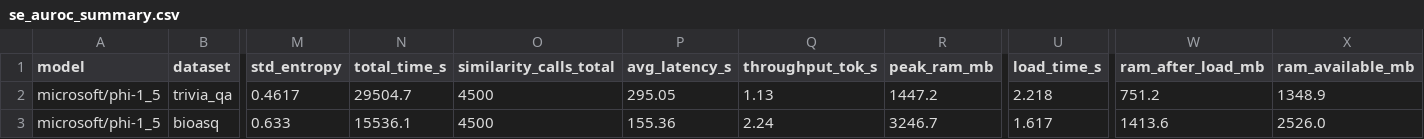
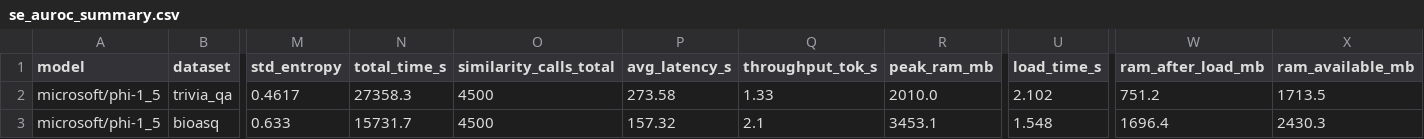
Before and after one commit to StievenLee/Detection-Hallucination-SLM, a CSV file: results/metrics/phi/se_auroc_summary.csv, drawn as a sheet; only a part is shown, gaps mark what is left out; the diff names each change by its address in the sheet, - before the commit and + after, or states it on an @@ line.

Commit message:
result phi

```diff
--- a/results/metrics/phi/se_auroc_summary.csv
+++ b/results/metrics/phi/se_auroc_summary.csv
-N2 (total_time_s): 29504.7
+N2 (total_time_s): 27358.3
-P2 (avg_latency_s): 295.05
+P2 (avg_latency_s): 273.58
-Q2 (throughput_tok_s): 1.13
+Q2 (throughput_tok_s): 1.33
-R2 (peak_ram_mb): 1447.2
+R2 (peak_ram_mb): 2010.0
-U2 (load_time_s): 2.218
+U2 (load_time_s): 2.102
-X2 (ram_available_mb): 1348.9
+X2 (ram_available_mb): 1713.5
-N3 (total_time_s): 15536.1
+N3 (total_time_s): 15731.7
-P3 (avg_latency_s): 155.36
+P3 (avg_latency_s): 157.32
-Q3 (throughput_tok_s): 2.24
+Q3 (throughput_tok_s): 2.1
-R3 (peak_ram_mb): 3246.7
+R3 (peak_ram_mb): 3453.1
-U3 (load_time_s): 1.617
+U3 (load_time_s): 1.548
-W3 (ram_after_load_mb): 1413.6
+W3 (ram_after_load_mb): 1696.4
-X3 (ram_available_mb): 2526.0
+X3 (ram_available_mb): 2430.3
```
Also changed, not shown: 3 other files.
